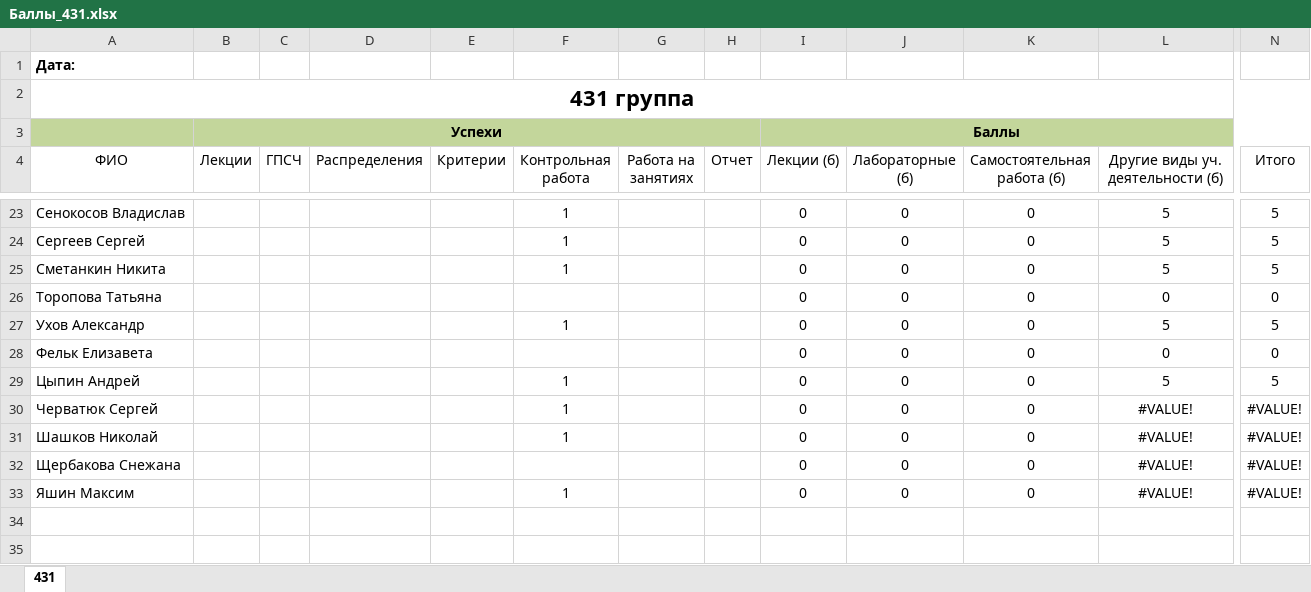
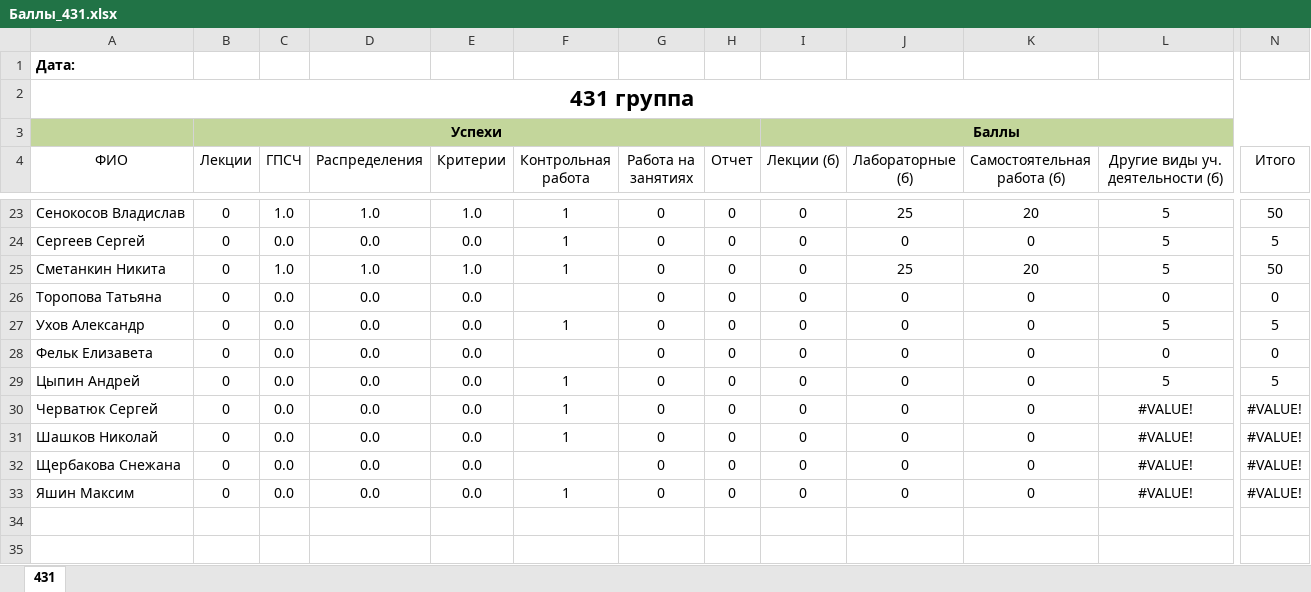
Before and after one commit to gurgutan/TPRG, an Excel workbook: БАРС/Баллы_431.xlsx, sheet 431, drawn as a sheet; only a part is shown, gaps mark what is left out; values as stored, in another font and other column widths than the file's, no borders; table styles not drawn; the diff covers the shown part only; the diff names each change by its address in the sheet, - before the commit and + after, or states it on an @@ line.

```diff
--- a/БАРС/Баллы_431.xlsx (sheet 431)
+++ b/БАРС/Баллы_431.xlsx (sheet 431)
-B23:B33 (Лекции): (empty)
+B23:B33 (Лекции): 0
-C23 (ГПСЧ): (empty)
+C23 (ГПСЧ): 1.0
-D23 (Распределения): (empty)
+D23 (Распределения): 1.0
-E23 (Критерии): (empty)
+E23 (Критерии): 1.0
-G23:G33 (Работа на занятиях): (empty)
+G23:G33 (Работа на занятиях): 0
-H23:H33 (Отчет): (empty)
+H23:H33 (Отчет): 0
-J23 (Лабораторные (б)): 0
+J23 (Лабораторные (б)): 25
-K23 (Самостоятельная работа (б)): 0
+K23 (Самостоятельная работа (б)): 20
-N23 (Итого): 5
+N23 (Итого): 50
-C24 (ГПСЧ): (empty)
+C24 (ГПСЧ): 0.0
-D24 (Распределения): (empty)
+D24 (Распределения): 0.0
-E24 (Критерии): (empty)
+E24 (Критерии): 0.0
-C25 (ГПСЧ): (empty)
+C25 (ГПСЧ): 1.0
-D25 (Распределения): (empty)
+D25 (Распределения): 1.0
-E25 (Критерии): (empty)
+E25 (Критерии): 1.0
-J25 (Лабораторные (б)): 0
+J25 (Лабораторные (б)): 25
-K25 (Самостоятельная работа (б)): 0
+K25 (Самостоятельная работа (б)): 20
-N25 (Итого): 5
+N25 (Итого): 50
-C26:C33 (ГПСЧ): (empty)
+C26:C33 (ГПСЧ): 0.0
-D26:D33 (Распределения): (empty)
+D26:D33 (Распределения): 0.0
-E26:E33 (Критерии): (empty)
+E26:E33 (Критерии): 0.0
```
Also changed, not shown: 123 edited cells elsewhere in this sheet.
